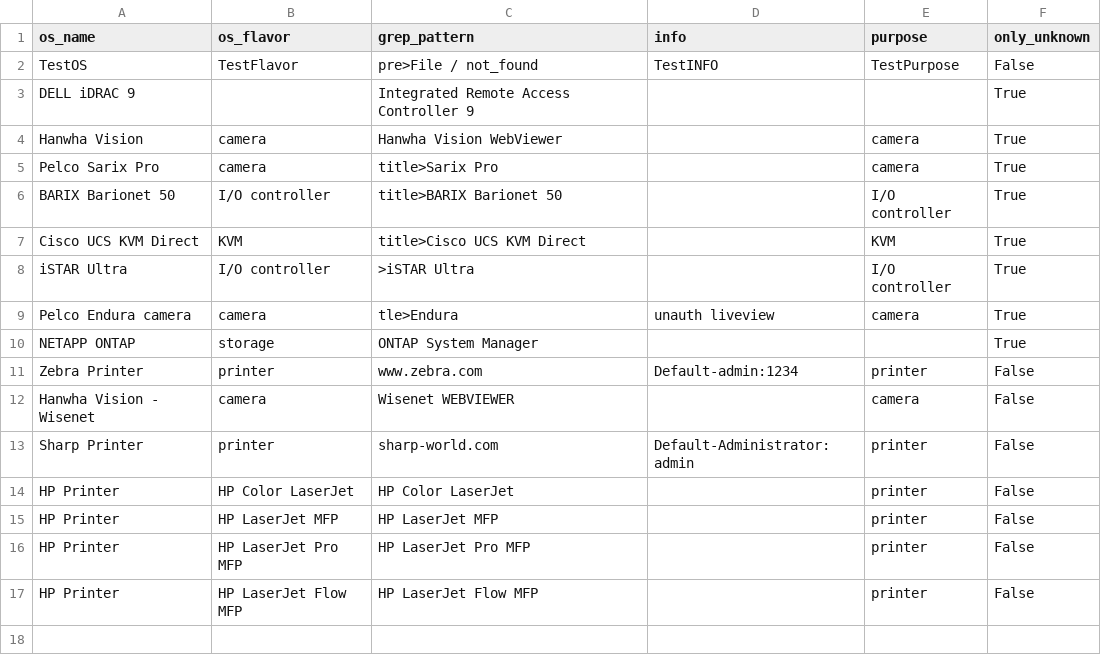
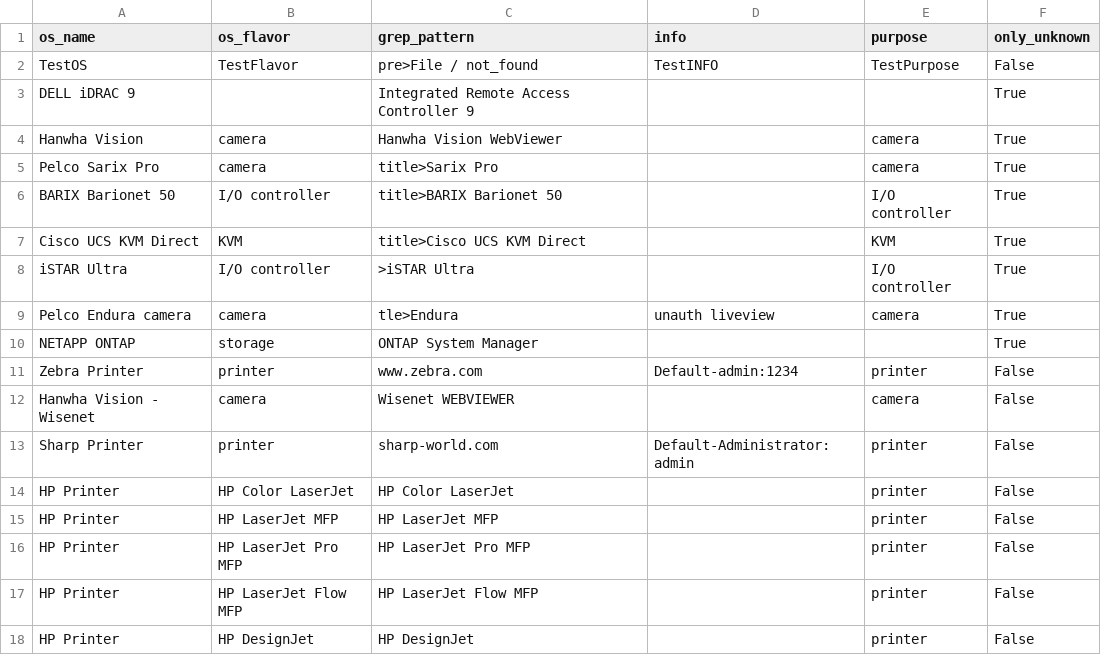
Before and after one commit to mvdevnull/sniper, a CSV file: conf/eyewitness_rules.csv, drawn as a sheet; the diff names each change by its address in the sheet, - before the commit and + after, or states it on an @@ line.

Commit message:
Update eyewitness_rules.csv

```diff
--- a/conf/eyewitness_rules.csv
+++ b/conf/eyewitness_rules.csv
+row 18: HP Printer | HP DesignJet | HP DesignJet |  | printer | False
```
